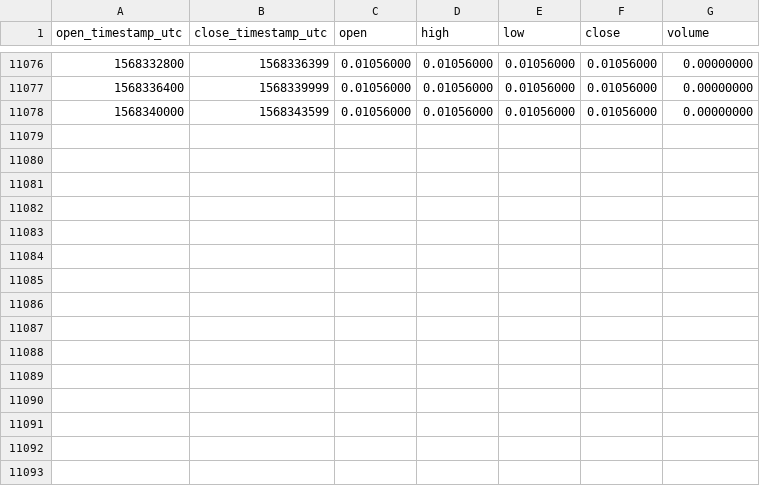
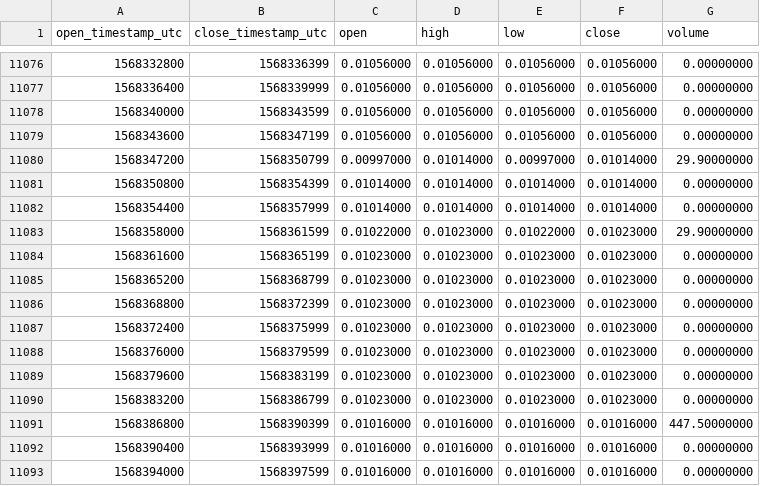
Before and after one commit to cryptobigbro/binance-NXSBNB, a CSV file: binance-NXSBNB-1h.csv, drawn as a sheet; only a part is shown, gaps mark what is left out.

Commit message:
Update OHLCV data.

```diff
--- a/binance-NXSBNB-1h.csv
+++ b/binance-NXSBNB-1h.csv
@@ -11078 +11078,16 @@ open_timestamp_utc,close_timestamp_utc,open,high,low,close,volume
 1568340000,1568343599,0.01056000,0.01056000,0.01056000,0.01056000,0.00000000
+1568343600,1568347199,0.01056000,0.01056000,0.01056000,0.01056000,0.00000000
+1568347200,1568350799,0.00997000,0.01014000,0.00997000,0.01014000,29.90000000
+1568350800,1568354399,0.01014000,0.01014000,0.01014000,0.01014000,0.00000000
+1568354400,1568357999,0.01014000,0.01014000,0.01014000,0.01014000,0.00000000
+1568358000,1568361599,0.01022000,0.01023000,0.01022000,0.01023000,29.90000000
+1568361600,1568365199,0.01023000,0.01023000,0.01023000,0.01023000,0.00000000
+1568365200,1568368799,0.01023000,0.01023000,0.01023000,0.01023000,0.00000000
+1568368800,1568372399,0.01023000,0.01023000,0.01023000,0.01023000,0.00000000
+1568372400,1568375999,0.01023000,0.01023000,0.01023000,0.01023000,0.00000000
+1568376000,1568379599,0.01023000,0.01023000,0.01023000,0.01023000,0.00000000
+1568379600,1568383199,0.01023000,0.01023000,0.01023000,0.01023000,0.00000000
+1568383200,1568386799,0.01023000,0.01023000,0.01023000,0.01023000,0.00000000
+1568386800,1568390399,0.01016000,0.01016000,0.01016000,0.01016000,447.50000000
+1568390400,1568393999,0.01016000,0.01016000,0.01016000,0.01016000,0.00000000
+1568394000,1568397599,0.01016000,0.01016000,0.01016000,0.01016000,0.00000000
```
